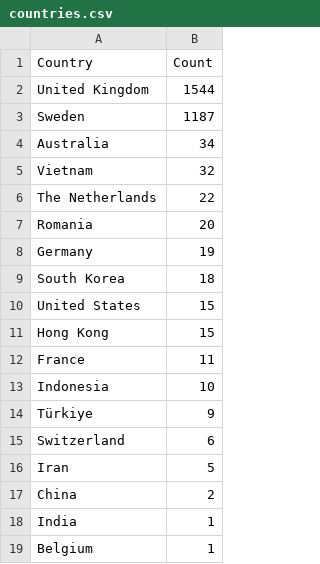
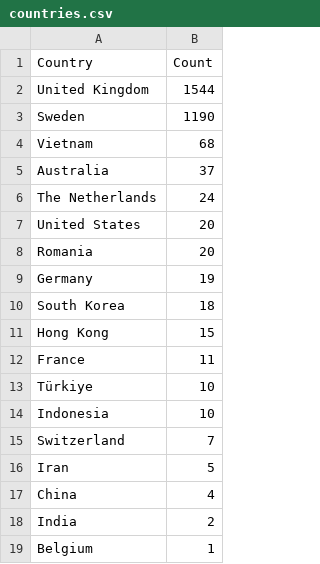
Before and after one commit to Prabhath-de/cowrie-analysis, a CSV file: csv/countries.csv, drawn as a sheet.

```diff
--- a/csv/countries.csv
+++ b/csv/countries.csv
@@ -2,6 +2,7 @@ Country,Count
 United Kingdom,1544
-Sweden,1187
-Australia,34
-Vietnam,32
-The Netherlands,22
+Sweden,1190
+Vietnam,68
+Australia,37
+The Netherlands,24
+United States,20
 Romania,20
@@ -9,11 +10,10 @@ Germany,19
 South Korea,18
-United States,15
 Hong Kong,15
 France,11
+Türkiye,10
 Indonesia,10
-Türkiye,9
-Switzerland,6
+Switzerland,7
 Iran,5
-China,2
-India,1
+China,4
+India,2
 Belgium,1
```
Also changed, not shown: csv/all_logs.csv, csv/passwords.csv, 9 other files.
